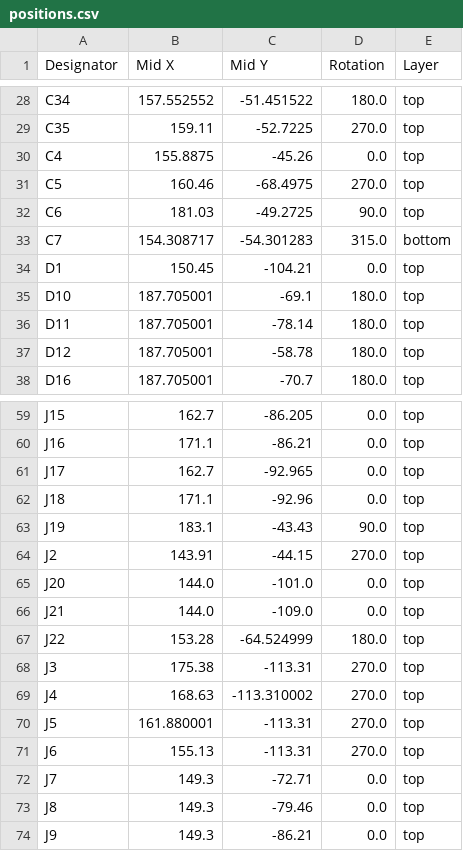
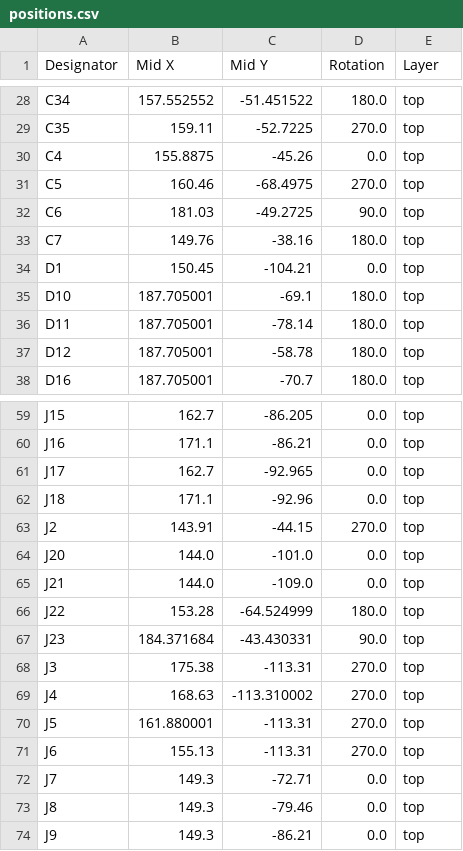
Before and after one commit to tmcit-ararobo-2026a/esc-control-hub, a CSV file: PCB/ESC_Device_Hub_v1/production/positions.csv, drawn as a sheet; only a part is shown, gaps mark what is left out.

```diff
--- a/PCB/ESC_Device_Hub_v1/production/positions.csv
+++ b/PCB/ESC_Device_Hub_v1/production/positions.csv
@@ -32,3 +32,3 @@ C5,160.46,-68.4975,270.0,top
 C6,181.03,-49.2725,90.0,top
-C7,154.308717,-54.301283,315.0,bottom
+C7,149.76,-38.16,180.0,top
 D1,150.45,-104.21,0.0,top
@@ -62,3 +62,2 @@ J17,162.7,-92.965,0.0,top
 J18,171.1,-92.96,0.0,top
-J19,183.1,-43.43,90.0,top
 J2,143.91,-44.15,270.0,top
@@ -67,2 +66,3 @@ J21,144.0,-109.0,0.0,top
 J22,153.28,-64.524999,180.0,top
+J23,184.371684,-43.430331,90.0,top
 J3,175.38,-113.31,270.0,top
```
Also changed, not shown: PCB/ESC_Device_Hub_v1/production/bom.csv, PCB/ESC_Device_Hub_v1/production/designators.csv, 13 other files.
